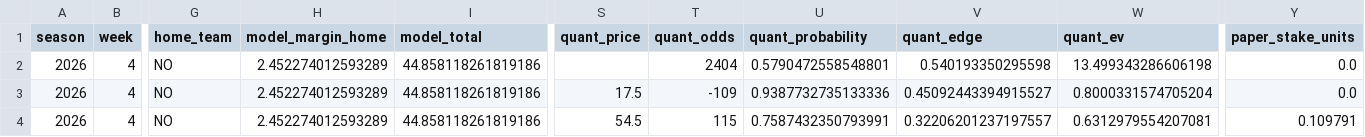
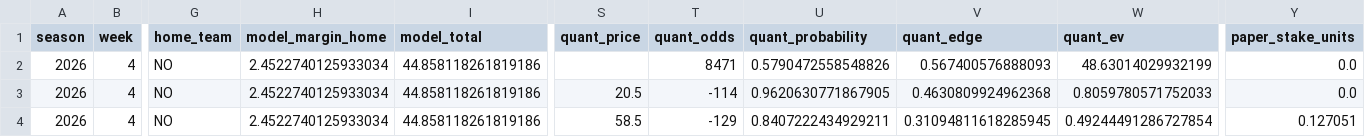
Before and after one commit to konnorharbin-star/harbin-nfl-analytics, a CSV file: outputs/portfolio_card.csv, drawn as a sheet; only a part is shown, gaps mark what is left out; the diff names each change by its address in the sheet, - before the commit and + after, or states it on an @@ line.

```diff
--- a/outputs/portfolio_card.csv
+++ b/outputs/portfolio_card.csv
-H2:H4 (model_margin_home): 2.452274012593289
+H2:H4 (model_margin_home): 2.4522740125933034
-T2 (quant_odds): 2404
+T2 (quant_odds): 8471
-U2 (quant_probability): 0.5790472558548801
+U2 (quant_probability): 0.5790472558548826
-V2 (quant_edge): 0.540193350295598
+V2 (quant_edge): 0.567400576888093
-W2 (quant_ev): 13.499343286606198
+W2 (quant_ev): 48.63014029932199
-S3 (quant_price): 17.5
+S3 (quant_price): 20.5
-T3 (quant_odds): -109
+T3 (quant_odds): -114
-U3 (quant_probability): 0.9387732735133336
+U3 (quant_probability): 0.9620630771867905
-V3 (quant_edge): 0.45092443394915527
+V3 (quant_edge): 0.4630809924962368
-W3 (quant_ev): 0.8000331574705204
+W3 (quant_ev): 0.8059780571752033
-S4 (quant_price): 54.5
+S4 (quant_price): 58.5
-T4 (quant_odds): 115
+T4 (quant_odds): -129
-U4 (quant_probability): 0.7587432350793991
+U4 (quant_probability): 0.8407222434929211
-V4 (quant_edge): 0.32206201237197557
+V4 (quant_edge): 0.31094811618285945
-W4 (quant_ev): 0.6312979554207081
+W4 (quant_ev): 0.49244491286727854
-Y4 (paper_stake_units): 0.109791
+Y4 (paper_stake_units): 0.127051
```
Also changed, not shown: docs/latest.csv, outputs/current_predictions.csv, 27 other files.
